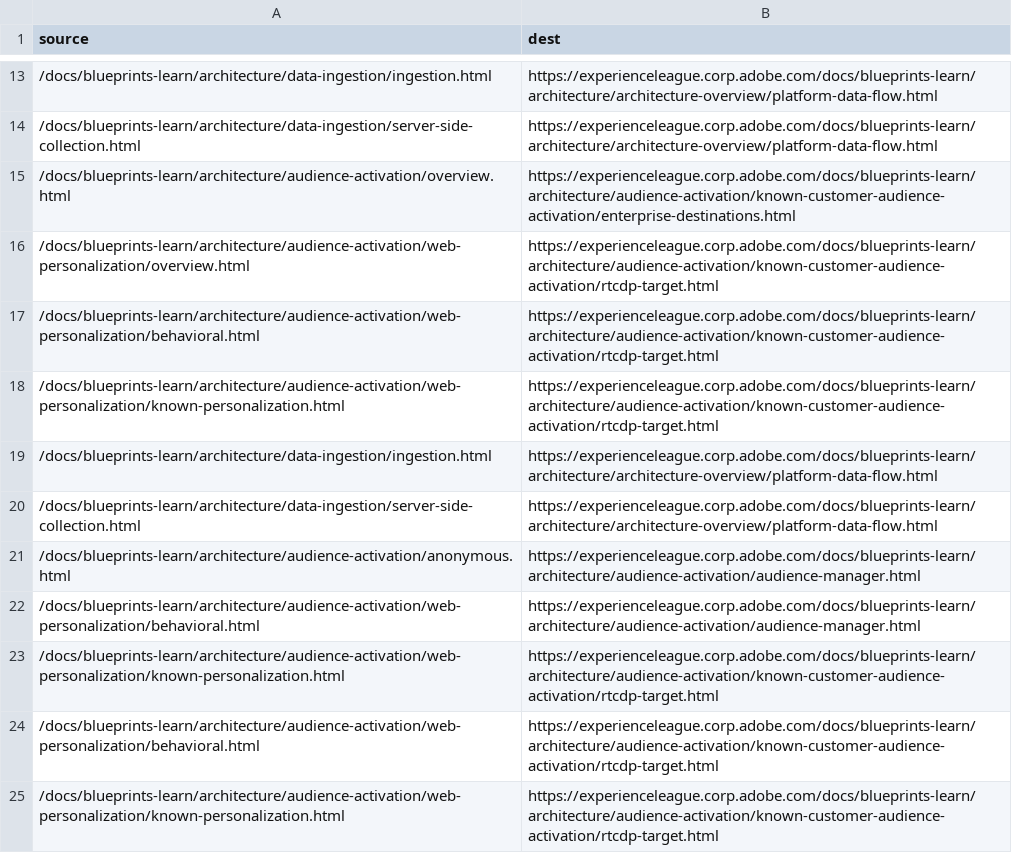
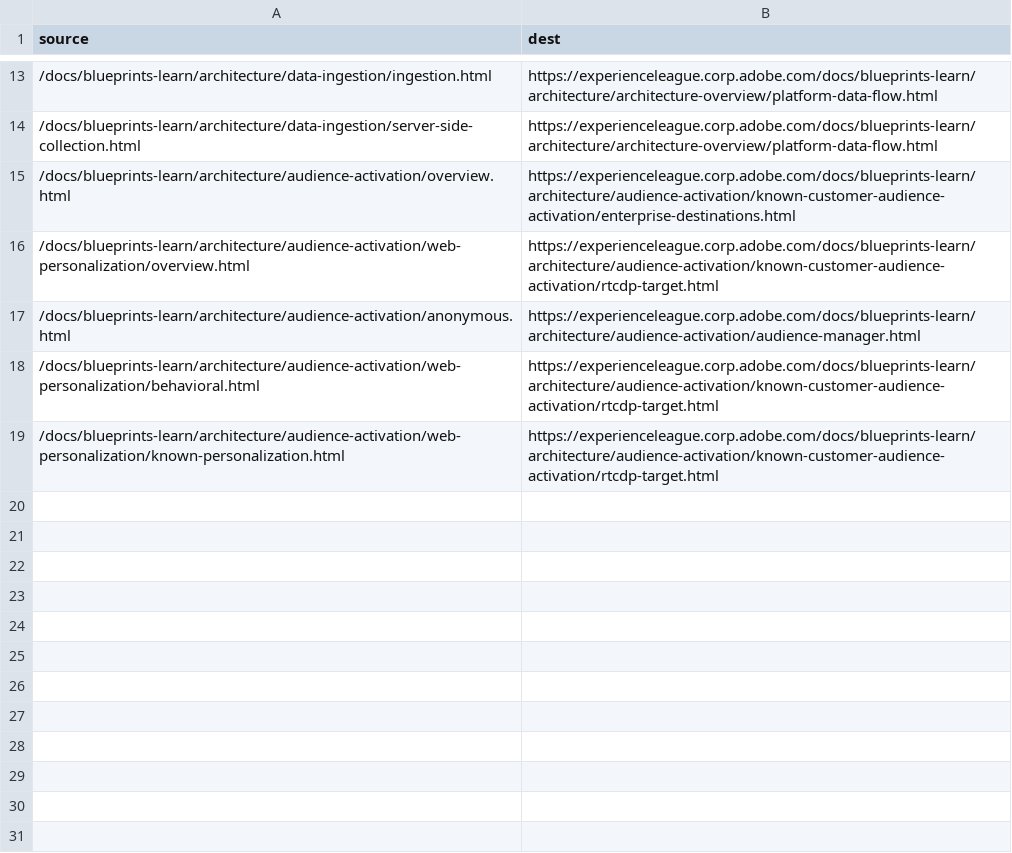
Before and after one commit to AdobeDocs/blueprints-learn.zh-Hans, a CSV file: redirects.csv, drawn as a sheet; only a part is shown, gaps mark what is left out; the diff names each change by its address in the sheet, - before the commit and + after, or states it on an @@ line.

Commit message:
Updating Old File for core commit 8b4342ebe7750496d2664eea178f790c87b0fa31

```diff
--- a/redirects.csv
+++ b/redirects.csv
-row 17: /docs/blueprints-learn/architecture/audience-activation/web-personalization/behavioral.html | https://experienceleague.corp.adobe.com/docs/blueprints-learn/architecture/audience-activation/known-customer-audience-activation/rtcdp-target.html
-row 18: /docs/blueprints-learn/architecture/audience-activation/web-personalization/known-personalization.html | https://experienceleague.corp.adobe.com/docs/blueprints-learn/architecture/audience-activation/known-customer-audience-activation/rtcdp-target.html
-row 19: /docs/blueprints-learn/architecture/data-ingestion/ingestion.html | https://experienceleague.corp.adobe.com/docs/blueprints-learn/architecture/architecture-overview/platform-data-flow.html
-row 20: /docs/blueprints-learn/architecture/data-ingestion/server-side-collection.html | https://experienceleague.corp.adobe.com/docs/blueprints-learn/architecture/architecture-overview/platform-data-flow.html
-row 22: /docs/blueprints-learn/architecture/audience-activation/web-personalization/behavioral.html | https://experienceleague.corp.adobe.com/docs/blueprints-learn/architecture/audience-activation/audience-manager.html
-row 23: /docs/blueprints-learn/architecture/audience-activation/web-personalization/known-personalization.html | https://experienceleague.corp.adobe.com/docs/blueprints-learn/architecture/audience-activation/known-customer-audience-activation/rtcdp-target.html
```
